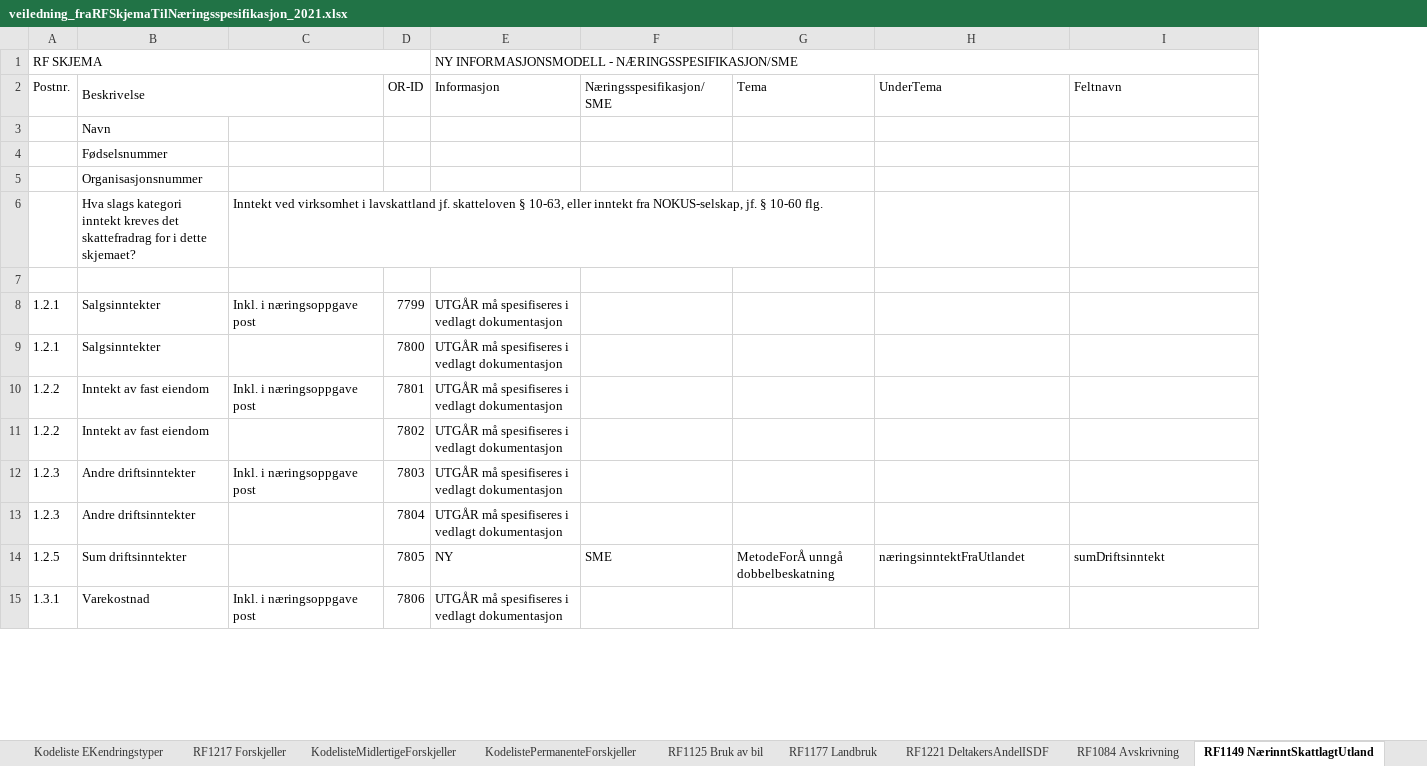
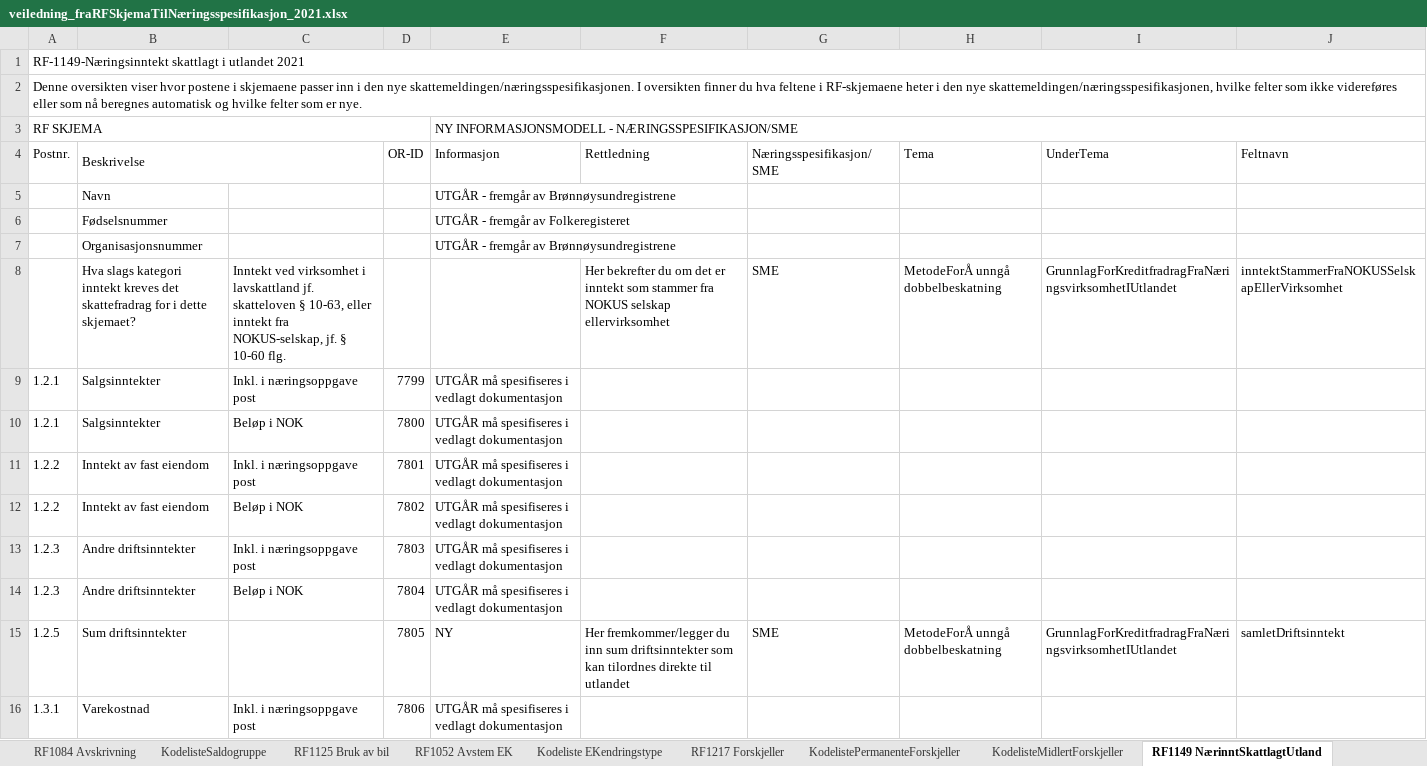
Before and after one commit to Skatteetaten/skattemeldingen, an Excel workbook: docs/informasjonsmodell/veiledning_fraRFSkjemaTilNæringsspesifikasjon_2021.xlsx, sheet RF1149 NærinntSkattlagtUtland, drawn as a sheet; only a part is shown; values as stored, in another font and other column widths than the file's, no cell formats; removed rows and columns are numbered as before the commit, all else as after; the diff covers the shown part only; the diff names each change by its address in the sheet, - before the commit and + after, or states it on an @@ line.

```diff
--- a/docs/informasjonsmodell/veiledning_fraRFSkjemaTilNæringsspesifikasjon_2021.xlsx (sheet RF1149 NærinntSkattlagtUtland)
+++ b/docs/informasjonsmodell/veiledning_fraRFSkjemaTilNæringsspesifikasjon_2021.xlsx (sheet RF1149 NærinntSkattlagtUtland)
-sheet tab: Kodeliste EKendringstyper
+sheet tab: Kodeliste EKendringstype
-sheet tab: KodelisteMidlertigeForskjeller
+sheet tab: KodelisteMidlertForskjeller
-sheet tab: RF1177 Landbruk
+sheet tab: KodelisteSaldogruppe
@@ sheet tab order changed: RF1084 Avskrivning | KodelisteSaldogruppe | RF1125 Bruk av bil | RF1052 Avstem EK | Kodeliste EKendringstype | RF1217 Forskjeller | KodelistePermanenteForskjeller | KodelisteMidlertForskjeller | RF1149 NærinntSkattlagtUtland @@
+column F (Rettledning), rows 8-15: Her bekrefter du om det er inntekt som stammer fra NOKUS selskap ellervirksomhet |  |  |  |  |  |  | Her fremkommer/legger du inn sum driftsinntekter som kan tilordnes direkte til utlandet
+row 1: RF-1149-Næringsinntekt skattlagt i utlandet 2021
+row 2: Denne oversikten viser hvor postene i skjemaene passer inn i den nye skattemeldingen/næringsspesifikasjonen. I oversikten finner du hva feltene i RF-skjemaene heter i den nye skattemeldingen/næringsspesifikasjonen, hvilke felter som ikke videreføres eller som nå beregnes automatisk og hvilke felter som er nye.
-E5 (Informasjon): (empty)
+E5 (Informasjon): UTGÅR - fremgår av Brønnøysundregistrene
-E6 (Informasjon): (empty)
+E6 (Informasjon): UTGÅR - fremgår av Folkeregisteret
-E7 (Informasjon): (empty)
+E7 (Informasjon): UTGÅR - fremgår av Brønnøysundregistrene
-row 6:  | Hva slags kategori inntekt kreves det skattefradrag for i dette skjemaet? | Inntekt ved virksomhet i lavskattland jf. skatteloven § 10-63, eller inntekt fra NOKUS-selskap, jf. § 10-60 flg.
-row 8: (empty)
+row 8:  | Hva slags kategori inntekt kreves det skattefradrag for i dette skjemaet? | Inntekt ved virksomhet i lavskattland jf. skatteloven § 10-63, eller inntekt fra NOKUS-selskap, jf. § 10-60 flg. |  |  | Her bekrefter du om det er inntekt som stammer fra NOKUS selskap ellervirksomhet | SME | MetodeForÅ unngå dobbelbeskatning | GrunnlagForKreditfradragFraNæringsvirksomhetIUtlandet | inntektStammerFraNOKUSSelskapEllerVirksomhet
-C10: (empty)
+C10: Beløp i NOK
-C12: (empty)
+C12: Beløp i NOK
-C14: (empty)
+C14: Beløp i NOK
-I15 (UnderTema): næringsinntektFraUtlandet
+I15 (UnderTema): GrunnlagForKreditfradragFraNæringsvirksomhetIUtlandet
-J15 (Feltnavn): sumDriftsinntekt
+J15 (Feltnavn): samletDriftsinntekt
```
Also changed, not shown: 2 added rows, 30 edited cells and merged cells elsewhere in this sheet, sheet RF1122 OvernattServ, sheet RF1223 DrosjeGods, sheet RF1368 NO5, sheet Kodeliste Resultatregnskap, sheet RF1028 SME AS, sheet RF1217 Forskjeller, 14 more sheets, other sheet tabs, cell formats.
